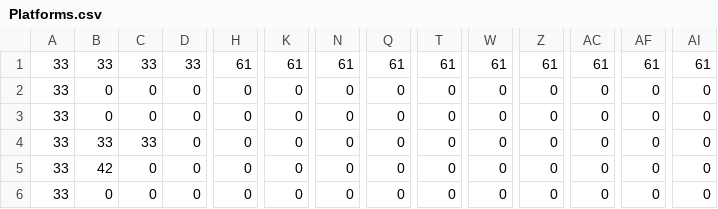
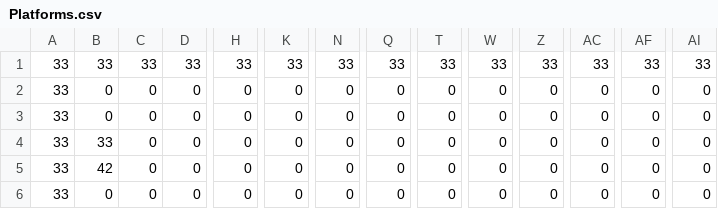
Before and after one commit to theKristi/TombRacer, a CSV file: TombRacer/src/images/Levels/TileMaps/Level5/Platforms.csv, drawn as a sheet; only a part is shown, gaps mark what is left out; the diff names each change by its address in the sheet, - before the commit and + after, or states it on an @@ line.

Commit message:
hemblahrgmebnah
added functioality to bats did level xmlss stuff etc

```diff
--- a/TombRacer/src/images/Levels/TileMaps/Level5/Platforms.csv
+++ b/TombRacer/src/images/Levels/TileMaps/Level5/Platforms.csv
-H1: 61
+H1: 33
-K1: 61
+K1: 33
-N1: 61
+N1: 33
-Q1: 61
+Q1: 33
-T1: 61
+T1: 33
-W1: 61
+W1: 33
-Z1: 61
+Z1: 33
-AC1: 61
+AC1: 33
-AF1: 61
+AF1: 33
-AI1: 61
+AI1: 33
-C4: 33
+C4: 0
```
Also changed, not shown: TombRacer/src/images/Levels/TileMaps/Level6/Platforms.csv, 4 other files.
